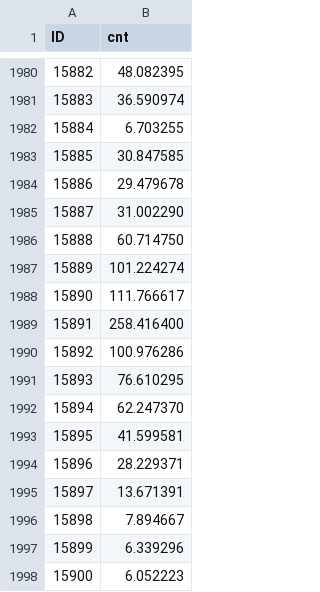
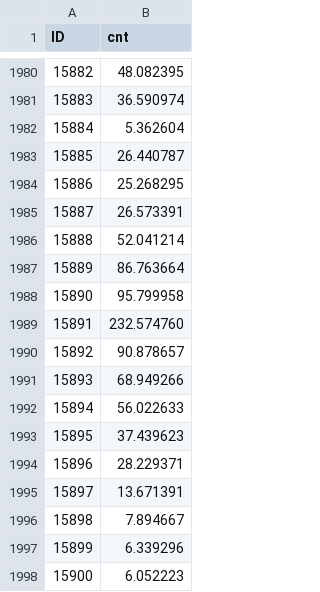
Before and after one commit to floatingmist828-eng/bike_rental_prediction_project, a CSV file: outputs/submission.csv, drawn as a sheet; only a part is shown, gaps mark what is left out.

```diff
--- a/outputs/submission.csv
+++ b/outputs/submission.csv
@@ -1981,14 +1981,14 @@ ID,cnt
 15883,36.590974
-15884,6.703255
-15885,30.847585
-15886,29.479678
-15887,31.002290
-15888,60.714750
-15889,101.224274
-15890,111.766617
-15891,258.416400
-15892,100.976286
-15893,76.610295
-15894,62.247370
-15895,41.599581
+15884,5.362604
+15885,26.440787
+15886,25.268295
+15887,26.573391
+15888,52.041214
+15889,86.763664
+15890,95.799958
+15891,232.574760
+15892,90.878657
+15893,68.949266
+15894,56.022633
+15895,37.439623
 15896,28.229371
```
Also changed, not shown: 5 other files.
